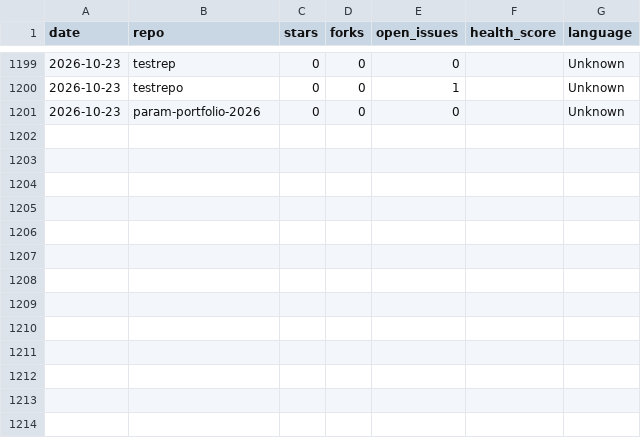
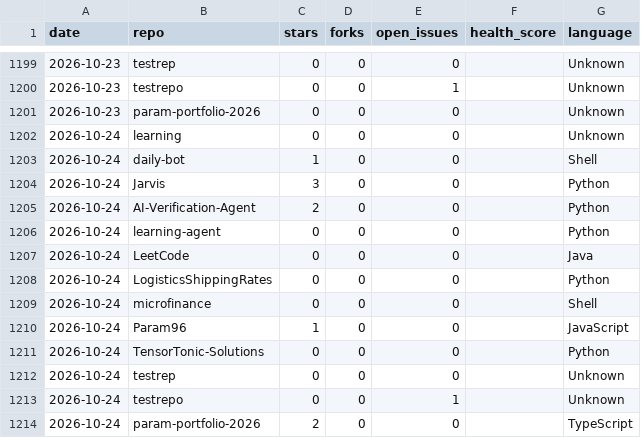
Before and after one commit to Param96/daily-bot, a CSV file: stats/repo-stats.csv, drawn as a sheet; only a part is shown, gaps mark what is left out.

Commit message:
chore: update daily repo stats dashboard

```diff
--- a/stats/repo-stats.csv
+++ b/stats/repo-stats.csv
@@ -1201 +1201,14 @@ date,repo,stars,forks,open_issues,health_score,language
 2026-10-23,param-portfolio-2026,0,0,0,,Unknown
+2026-10-24,learning,0,0,0,,Unknown
+2026-10-24,daily-bot,1,0,0,,Shell
+2026-10-24,Jarvis,3,0,0,,Python
+2026-10-24,AI-Verification-Agent,2,0,0,,Python
+2026-10-24,learning-agent,0,0,0,,Python
+2026-10-24,LeetCode,0,0,0,,Java
+2026-10-24,LogisticsShippingRates,0,0,0,,Python
+2026-10-24,microfinance,0,0,0,,Shell
+2026-10-24,Param96,1,0,0,,JavaScript
+2026-10-24,TensorTonic-Solutions,0,0,0,,Python
+2026-10-24,testrep,0,0,0,,Unknown
+2026-10-24,testrepo,0,0,1,,Unknown
+2026-10-24,param-portfolio-2026,2,0,0,,TypeScript
```
